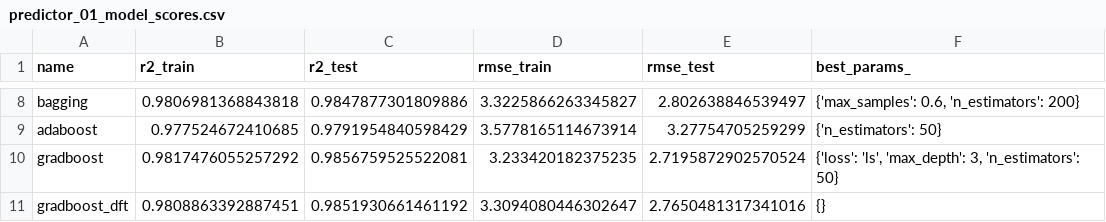
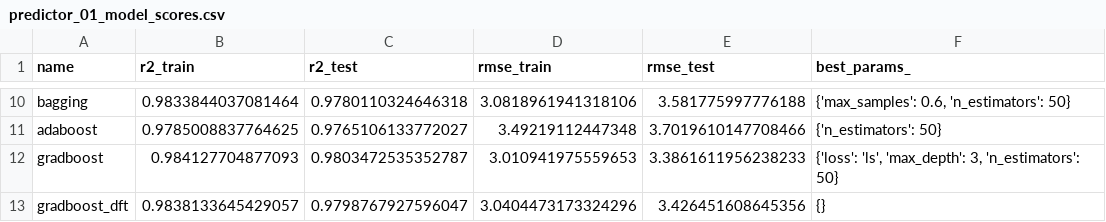
Before and after one commit to stacygo/2021-05_UCD-SCinDAE-PRJ, a CSV file: predictor/output/predictor_01_model_scores.csv, drawn as a sheet; only a part is shown, gaps mark what is left out; addresses are those after the commit; the diff covers the shown part only; the diff names each change by its address in the sheet, - before the commit and + after, or states it on an @@ line.

```diff
--- a/predictor/output/predictor_01_model_scores.csv
+++ b/predictor/output/predictor_01_model_scores.csv
-B10 (r2_train): 0.9806981368843818
+B10 (r2_train): 0.9833844037081464
-C10 (r2_test): 0.9847877301809886
+C10 (r2_test): 0.9780110324646318
-D10 (rmse_train): 3.3225866263345827
+D10 (rmse_train): 3.0818961941318106
-E10 (rmse_test): 2.802638846539497
+E10 (rmse_test): 3.581775997776188
-F10 (best_params_): {'max_samples': 0.6, 'n_estimators': 200}
+F10 (best_params_): {'max_samples': 0.6, 'n_estimators': 50}
-B11 (r2_train): 0.977524672410685
+B11 (r2_train): 0.9785008837764625
-C11 (r2_test): 0.9791954840598429
+C11 (r2_test): 0.9765106133772027
-D11 (rmse_train): 3.5778165114673914
+D11 (rmse_train): 3.49219112447348
-E11 (rmse_test): 3.27754705259299
+E11 (rmse_test): 3.7019610147708466
-B12 (r2_train): 0.9817476055257292
+B12 (r2_train): 0.984127704877093
-C12 (r2_test): 0.9856759525522081
+C12 (r2_test): 0.9803472535352787
-D12 (rmse_train): 3.233420182375235
+D12 (rmse_train): 3.010941975559653
-E12 (rmse_test): 2.7195872902570524
+E12 (rmse_test): 3.3861611956238233
-B13 (r2_train): 0.9808863392887451
+B13 (r2_train): 0.9838133645429057
-C13 (r2_test): 0.9851930661461192
+C13 (r2_test): 0.9798767927596047
-D13 (rmse_train): 3.3094080446302647
+D13 (rmse_train): 3.0404473173324296
-E13 (rmse_test): 2.7650481317341016
+E13 (rmse_test): 3.426451608645356
```
Also changed, not shown: 2 added rows and 26 edited cells elsewhere in this file, predictor/output/predictor_01.csv, predictor/output/predictor_01_model_features.csv, 21 other files.
